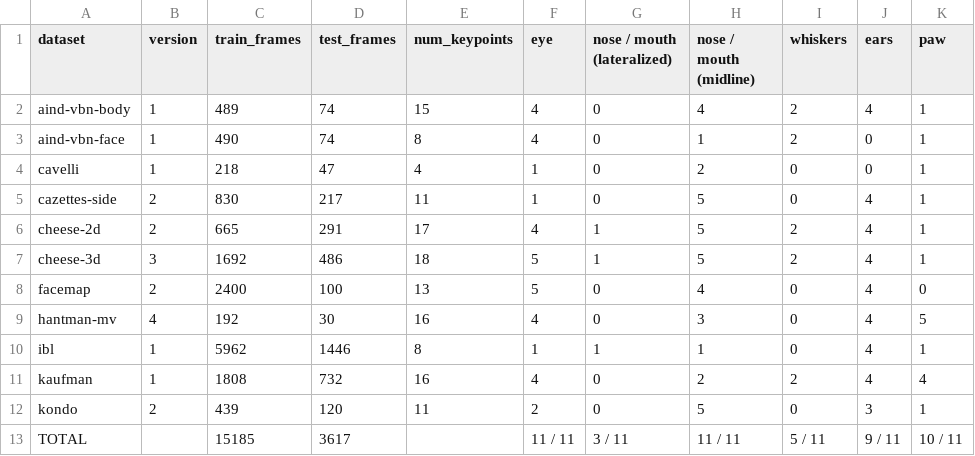
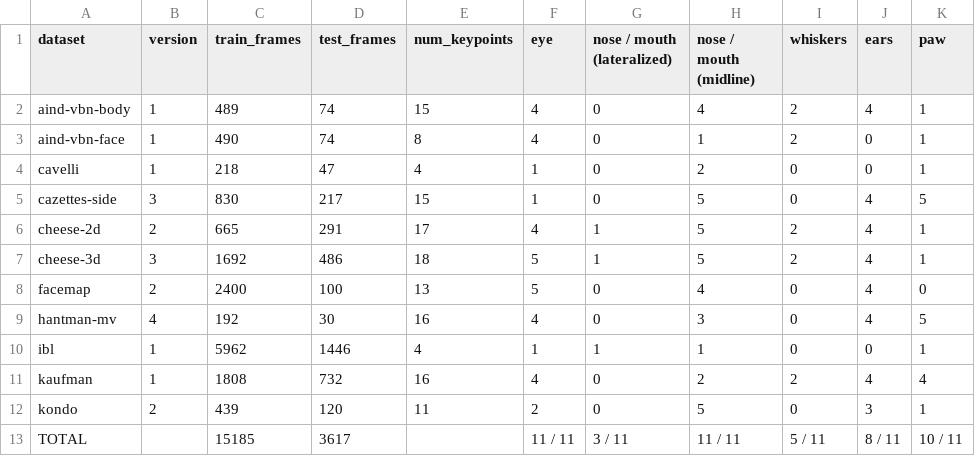
Before and after one commit to LennyAharon/mouse-pose, a CSV file: assets/corpus.csv, drawn as a sheet.

```diff
--- a/assets/corpus.csv
+++ b/assets/corpus.csv
@@ -4,3 +4,3 @@ aind-vbn-face,1,490,74,8,4,0,1,2,0,1
 cavelli,1,218,47,4,1,0,2,0,0,1
-cazettes-side,2,830,217,11,1,0,5,0,4,1
+cazettes-side,3,830,217,15,1,0,5,0,4,5
 cheese-2d,2,665,291,17,4,1,5,2,4,1
@@ -9,5 +9,5 @@ facemap,2,2400,100,13,5,0,4,0,4,0
 hantman-mv,4,192,30,16,4,0,3,0,4,5
-ibl,1,5962,1446,8,1,1,1,0,4,1
+ibl,1,5962,1446,4,1,1,1,0,0,1
 kaufman,1,1808,732,16,4,0,2,2,4,4
 kondo,2,439,120,11,2,0,5,0,3,1
-TOTAL,,15185,3617,,11 / 11,3 / 11,11 / 11,5 / 11,9 / 11,10 / 11
+TOTAL,,15185,3617,,11 / 11,3 / 11,11 / 11,5 / 11,8 / 11,10 / 11
```
Also changed, not shown: 5 other files.
